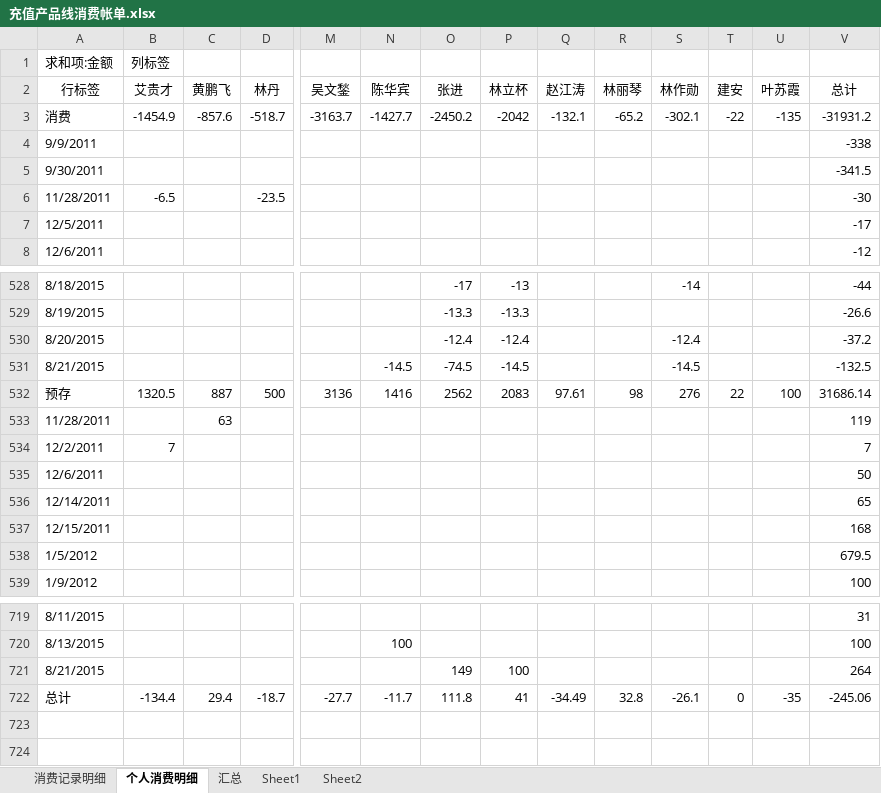
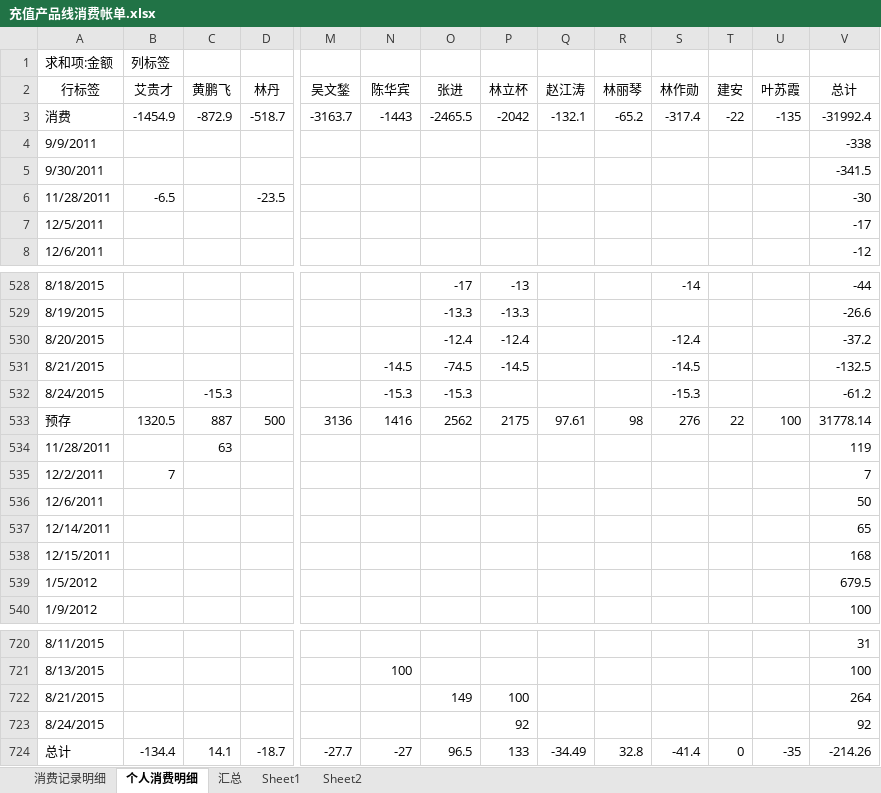
Before and after one commit to junyangren/BillingInfo, an Excel workbook: 充值产品线消费帐单.xlsx, sheet 个人消费明细, drawn as a sheet; only a part is shown, gaps mark what is left out; values as stored, in another font and other column widths than the file's, no borders; addresses are those after the commit; rows hold the shown columns only; the diff names each change by its address in the sheet, - before the commit and + after, or states it on an @@ line.

```diff
--- a/充值产品线消费帐单.xlsx (sheet 个人消费明细)
+++ b/充值产品线消费帐单.xlsx (sheet 个人消费明细)
-C3 (黄鹏飞): -857.6
+C3 (黄鹏飞): -872.9
-N3 (陈华宾): -1427.7
+N3 (陈华宾): -1443
-O3 (张进): -2450.2
+O3 (张进): -2465.5
-S3 (林作勋): -302.1
+S3 (林作勋): -317.4
-V3 (总计): -31931.2
+V3 (总计): -31992.4
+row 532: 8/24/2015 |  | -15.3 |  |  | -15.3 | -15.3 |  |  |  | -15.3 |  |  | -61.2
-P533 (林立杯): 2083
+P533 (林立杯): 2175
-V533 (总计): 31686.14
+V533 (总计): 31778.14
+row 723: 8/24/2015 |  |  |  |  |  |  | 92 |  |  |  |  |  | 92
-C724 (黄鹏飞): 29.4
+C724 (黄鹏飞): 14.1
-N724 (陈华宾): -11.7
+N724 (陈华宾): -27
-O724 (张进): 111.8
+O724 (张进): 96.5
-P724 (林立杯): 41
+P724 (林立杯): 133
-S724 (林作勋): -26.1
+S724 (林作勋): -41.4
-V724 (总计): -245.06
+V724 (总计): -214.26
```
Also changed, not shown: sheet 消费记录明细, sheet 汇总.
